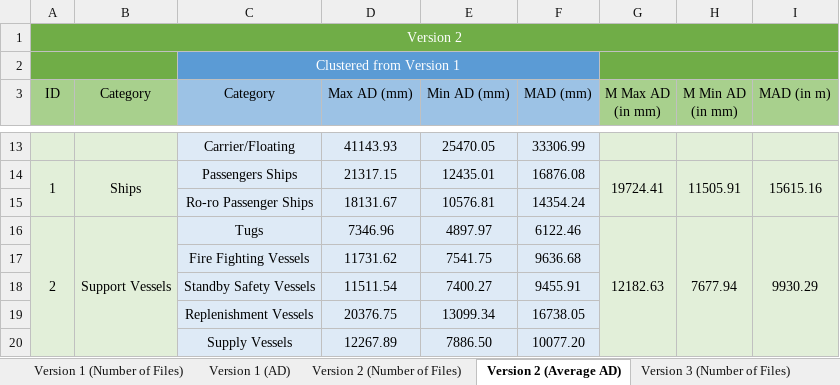
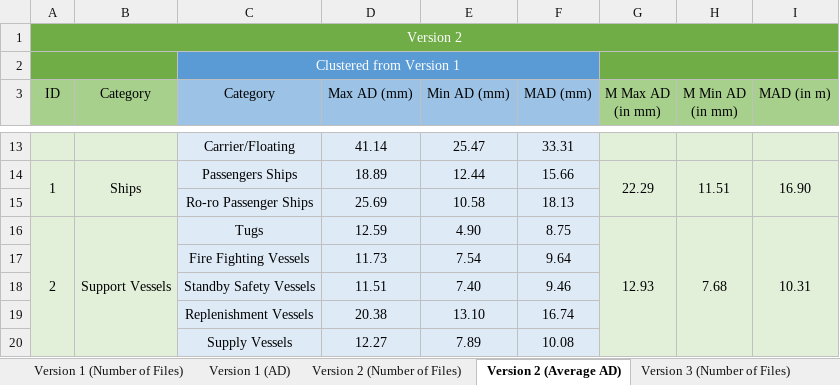
Before and after one commit to pablorangel82/ship-detector-classifier, an Excel workbook: report/dataset_versions.xlsx, sheet Version 2 (Average AD), drawn as a sheet; only a part is shown, gaps mark what is left out; values as stored, in another font and other column widths than the file's, no borders; the diff covers the shown part only; the diff names each change by its address in the sheet, - before the commit and + after, or states it on an @@ line.

```diff
--- a/report/dataset_versions.xlsx (sheet Version 2 (Average AD))
+++ b/report/dataset_versions.xlsx (sheet Version 2 (Average AD))
-D13 (Max AD (mm)): 41143.93
+D13 (Max AD (mm)): 41.14
-E13 (Min AD (mm)): 25470.05
+E13 (Min AD (mm)): 25.47
-F13 (MAD (mm)): 33306.99
+F13 (MAD (mm)): 33.31
-D14 (Max AD (mm)): 21317.15
+D14 (Max AD (mm)): 18.89
-E14 (Min AD (mm)): 12435.01
+E14 (Min AD (mm)): 12.44
-F14 (MAD (mm)): 16876.08
+F14 (MAD (mm)): 15.66
-G14 (M Max AD (in mm)): 19724.41
+G14 (M Max AD (in mm)): 22.29
-H14 (M Min AD (in mm)): 11505.91
+H14 (M Min AD (in mm)): 11.51
-I14 (MAD (in m)): 15615.16
+I14 (MAD (in m)): 16.90
-D15 (Max AD (mm)): 18131.67
+D15 (Max AD (mm)): 25.69
-E15 (Min AD (mm)): 10576.81
+E15 (Min AD (mm)): 10.58
-F15 (MAD (mm)): 14354.24
+F15 (MAD (mm)): 18.13
-D16 (Max AD (mm)): 7346.96
+D16 (Max AD (mm)): 12.59
-E16 (Min AD (mm)): 4897.97
+E16 (Min AD (mm)): 4.90
-F16 (MAD (mm)): 6122.46
+F16 (MAD (mm)): 8.75
-G16 (M Max AD (in mm)): 12182.63
+G16 (M Max AD (in mm)): 12.93
-H16 (M Min AD (in mm)): 7677.94
+H16 (M Min AD (in mm)): 7.68
-I16 (MAD (in m)): 9930.29
+I16 (MAD (in m)): 10.31
-D17 (Max AD (mm)): 11731.62
+D17 (Max AD (mm)): 11.73
-E17 (Min AD (mm)): 7541.75
+E17 (Min AD (mm)): 7.54
-F17 (MAD (mm)): 9636.68
+F17 (MAD (mm)): 9.64
-D18 (Max AD (mm)): 11511.54
+D18 (Max AD (mm)): 11.51
-E18 (Min AD (mm)): 7400.27
+E18 (Min AD (mm)): 7.40
-F18 (MAD (mm)): 9455.91
+F18 (MAD (mm)): 9.46
-D19 (Max AD (mm)): 20376.75
+D19 (Max AD (mm)): 20.38
-E19 (Min AD (mm)): 13099.34
+E19 (Min AD (mm)): 13.10
-F19 (MAD (mm)): 16738.05
+F19 (MAD (mm)): 16.74
-D20 (Max AD (mm)): 12267.89
+D20 (Max AD (mm)): 12.27
-E20 (Min AD (mm)): 7886.50
+E20 (Min AD (mm)): 7.89
-F20 (MAD (mm)): 10077.20
+F20 (MAD (mm)): 10.08
```
Also changed, not shown: 72 edited cells elsewhere in this sheet, sheet Version 1 (Number of Files), sheet Version 3 (Average AD), sheet Version 1 (AD), sheet Version 2 (Number of Files), sheet Version 3 (Number of Files), 40 other files.
